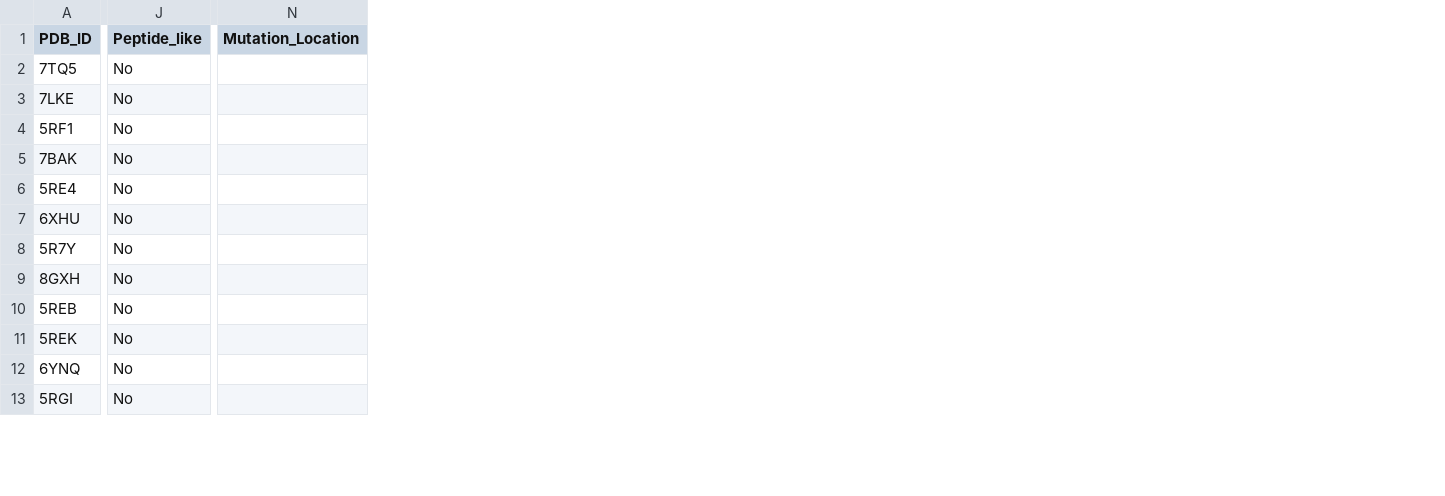
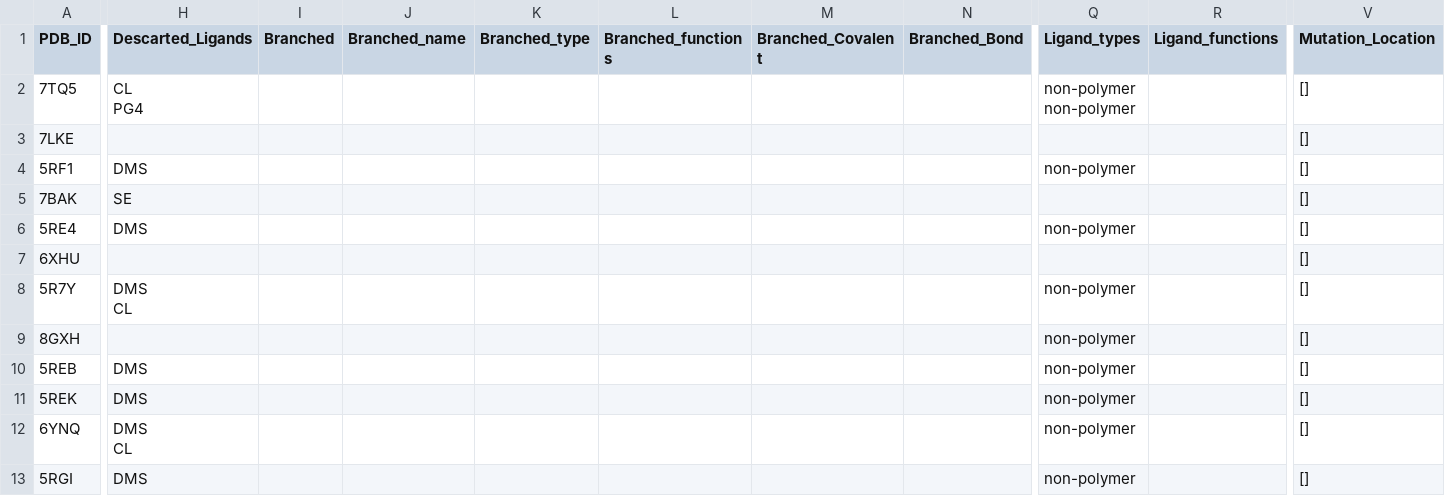
Before and after one commit to URV-cheminformatics/PDB-CAT, a CSV file: example/df_example.csv, drawn as a sheet; only a part is shown, gaps mark what is left out; removed rows and columns are numbered as before the commit, all else as after; ↵ is a line break in a cell; the diff covers the shown part only; the diff names each change by its address in the sheet, - before the commit and + after, or states it on an @@ line.

```diff
--- a/example/df_example.csv
+++ b/example/df_example.csv
+column H (Descarted_Ligands), rows 2-13: CL ↵ PG4 |  | DMS | SE | DMS |  | DMS ↵ CL |  | DMS | DMS | DMS ↵ CL | DMS
+column I (Branched), empty
+column J (Branched_name), empty
+column K (Branched_type), empty
+column L (Branched_functions), empty
+column M (Branched_Covalent), empty
+column N (Branched_Bond), empty
-column J (Peptide_like), rows 2-13: all No
+column Q (Ligand_types), rows 2-13: non-polymer ↵ non-polymer |  | non-polymer |  | non-polymer |  | non-polymer | non-polymer | non-polymer | non-polymer | non-polymer | non-polymer
+column R (Ligand_functions), empty
-V2:V13 (Mutation_Location): (empty)
+V2:V13 (Mutation_Location): []
```
Also changed, not shown: 76 edited cells elsewhere in this file, 6 other files.
